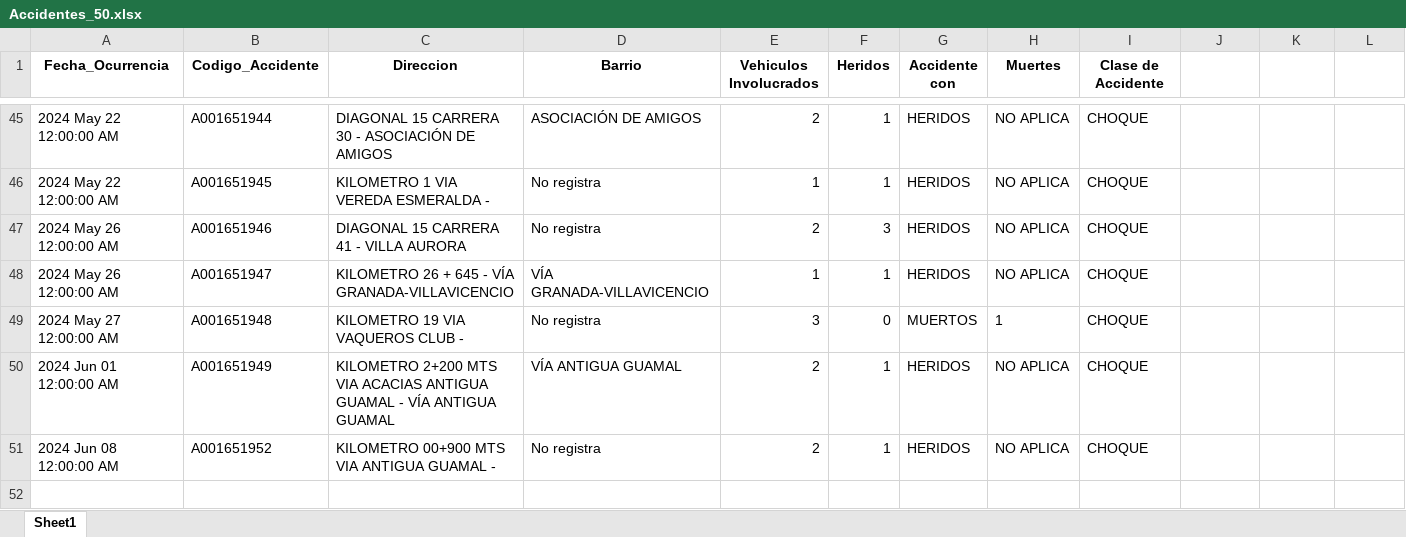
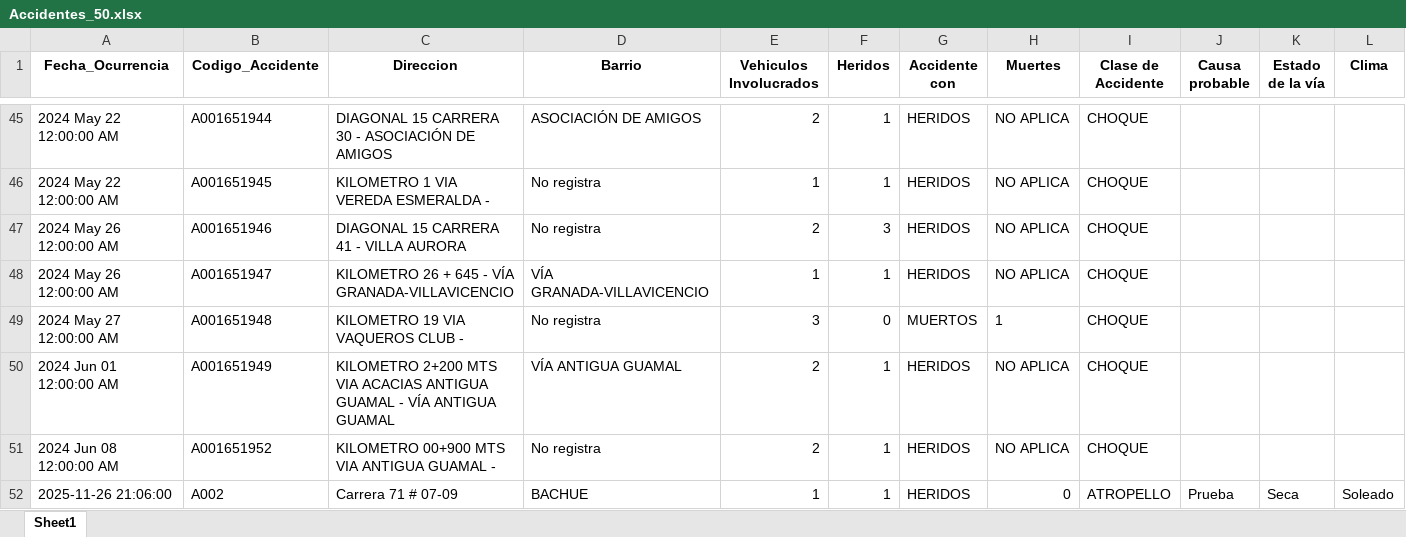
Before and after one commit to ElectroZuluMoon/Proyecto, an Excel workbook: data/Accidentes_50.xlsx, sheet Sheet1, drawn as a sheet; only a part is shown, gaps mark what is left out; values as stored, in another font and other column widths than the file's, no borders; the diff names each change by its address in the sheet, - before the commit and + after, or states it on an @@ line.

Commit message:
Se ajustan detalles ya probando el codigo completamente

```diff
--- a/data/Accidentes_50.xlsx (sheet Sheet1)
+++ b/data/Accidentes_50.xlsx (sheet Sheet1)
-J1: (empty)
+J1: Causa probable
-K1: (empty)
+K1: Estado de la vía
-L1: (empty)
+L1: Clima
+row 52: 2025-11-26 21:06:00 | A002 | Carrera 71 # 07-09 | BACHUE | 1 | 1 | HERIDOS | 0 | ATROPELLO | Prueba | Seca | Soleado
```
Also changed, not shown: 2 other files.
